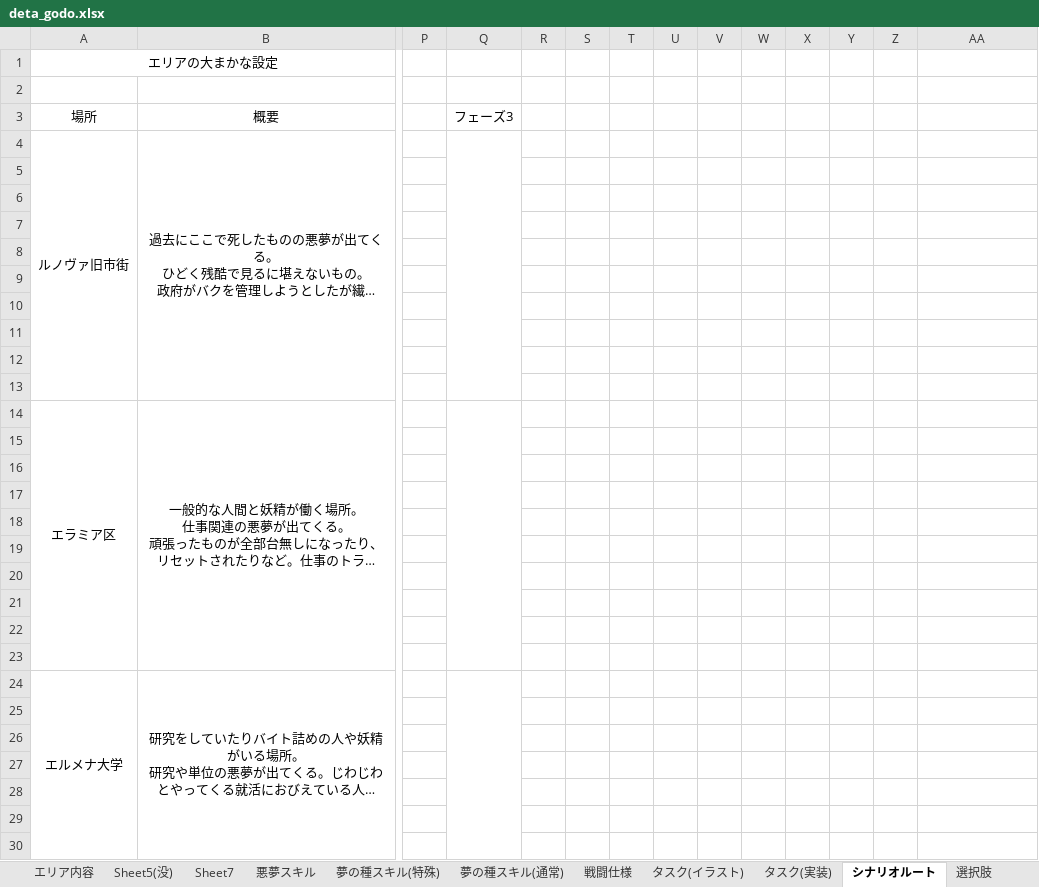
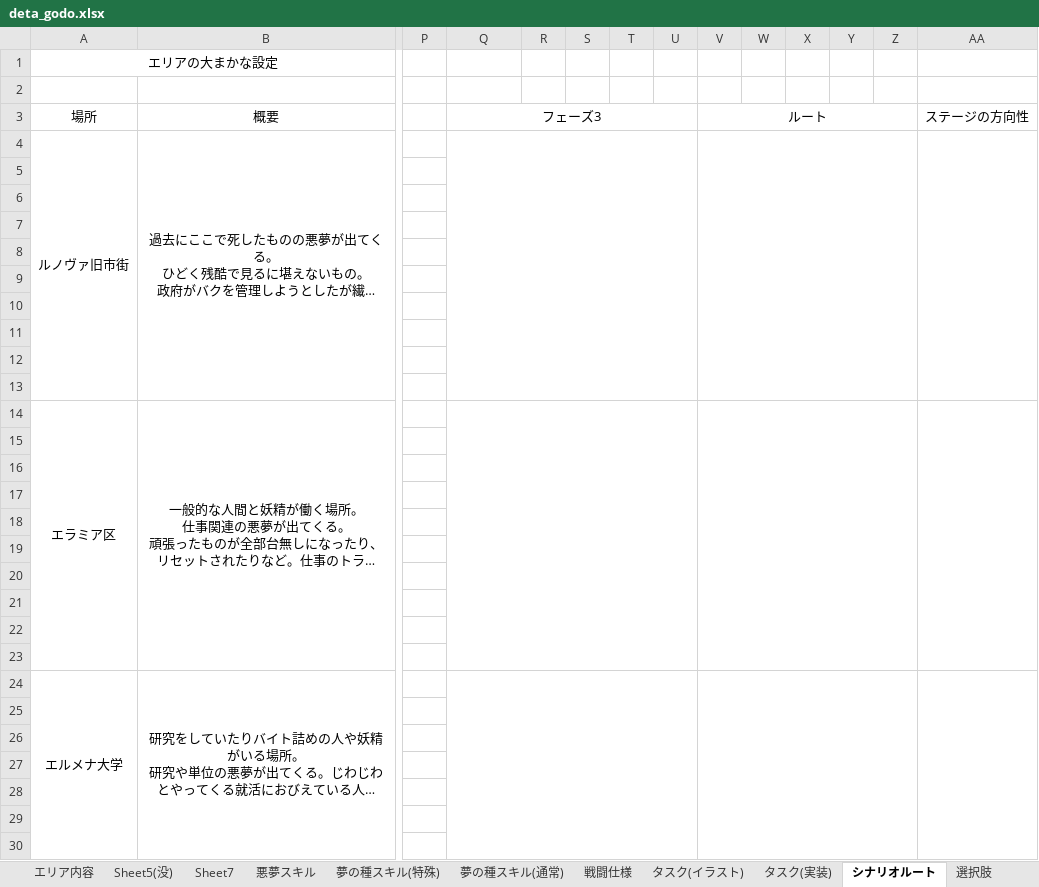
Before and after one commit to rainrumi/GJGJ_2605, an Excel workbook: resource/deta_godo.xlsx, sheet シナリオルート, drawn as a sheet; only a part is shown, gaps mark what is left out; long unchanged cells end in …; values as stored, in another font and other column widths than the file's, no borders; the diff covers the shown part only; the diff names each change by its address in the sheet, - before the commit and + after, or states it on an @@ line.

Commit message:
エクセルの各エリアのシナリオ基盤設定追記

```diff
--- a/resource/deta_godo.xlsx (sheet シナリオルート)
+++ b/resource/deta_godo.xlsx (sheet シナリオルート)
+Q3:U3 merged
-V3: (empty)
+V3: ルート
+V3:Z3 merged
-AA3: (empty)
+AA3: ステージの方向性
-Q4:Q13 merged
+Q4:U13 merged
+V4:Z13 merged
+AA4:AA13 merged
-Q14:Q23 merged
+Q14:U23 merged
+V14:Z23 merged
+AA14:AA23 merged
-Q24:Q33 merged
+Q24:U33 merged
+V24:Z33 merged
+AA24:AA33 merged
```
Also changed, not shown: 8 edited cells and merged cells elsewhere in this sheet.
